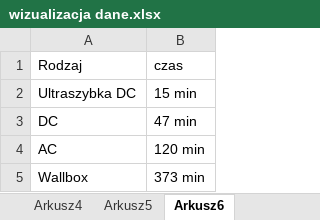
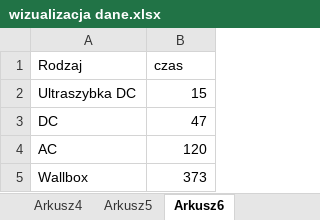
Before and after one commit to KubaPlesniak/Data, an Excel workbook: wizualizacja dane.xlsx, sheet Arkusz6, drawn as a sheet; values as stored, in another font and other column widths than the file's, no borders; the diff names each change by its address in the sheet, - before the commit and + after, or states it on an @@ line.

Commit message:
Add files via upload

```diff
--- a/wizualizacja dane.xlsx (sheet Arkusz6)
+++ b/wizualizacja dane.xlsx (sheet Arkusz6)
-B2 (czas): 15 min
+B2 (czas): 15
-B3 (czas): 47 min
+B3 (czas): 47
-B4 (czas): 120 min
+B4 (czas): 120
-B5 (czas): 373 min
+B5 (czas): 373
```
